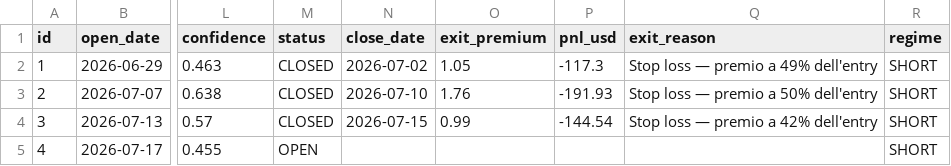
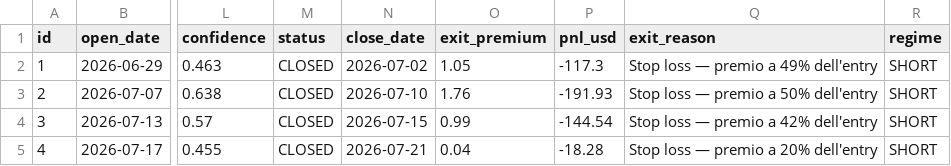
Before and after one commit to electribe15/DerivativeAnalytics, a CSV file: paper_trades/positions.csv, drawn as a sheet; only a part is shown, gaps mark what is left out; the diff names each change by its address in the sheet, - before the commit and + after, or states it on an @@ line.

```diff
--- a/paper_trades/positions.csv
+++ b/paper_trades/positions.csv
-M5 (status): OPEN
+M5 (status): CLOSED
-N5 (close_date): (empty)
+N5 (close_date): 2026-07-21
-O5 (exit_premium): (empty)
+O5 (exit_premium): 0.04
-P5 (pnl_usd): (empty)
+P5 (pnl_usd): -18.28
-Q5 (exit_reason): (empty)
+Q5 (exit_reason): Stop loss — premio a 20% dell'entry
```
Also changed, not shown: gex_history/gex_metrics_history.csv, paper_trades/skip_log.csv, 3 other files.
